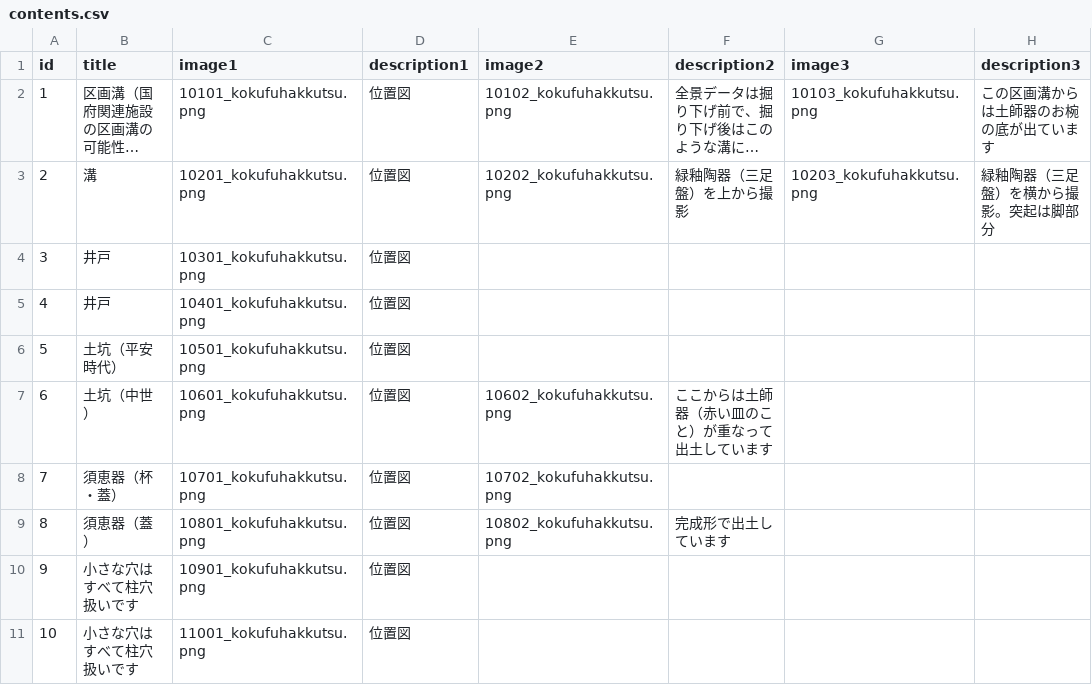
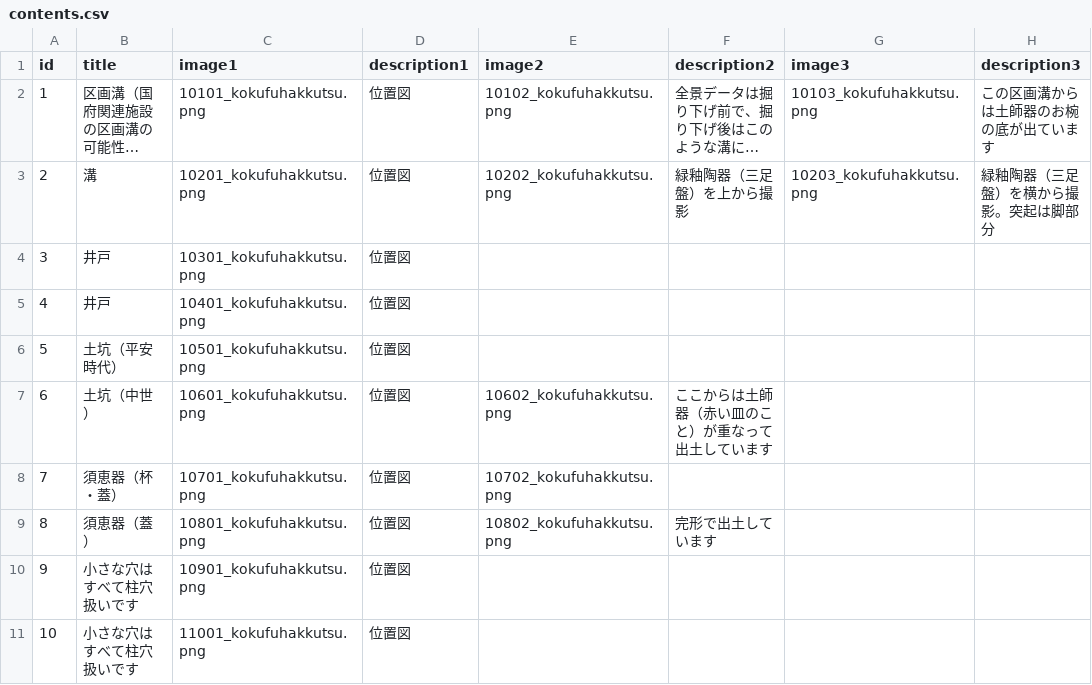
Before and after one commit to nknhb966/artest, a CSV file: csv/contents.csv, drawn as a sheet; only a part is shown; long unchanged cells end in …; the diff names each change by its address in the sheet, - before the commit and + after, or states it on an @@ line.

Commit message:
Update contents.csv

```diff
--- a/csv/contents.csv
+++ b/csv/contents.csv
-F9 (description2): 完成形で出土しています
+F9 (description2): 完形で出土しています
```
